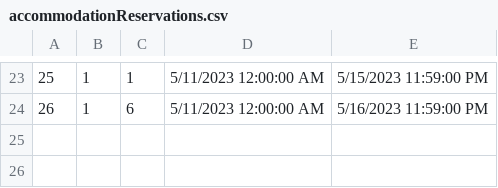
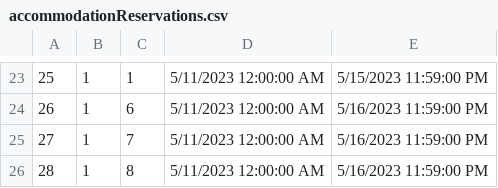
Before and after one commit to anjalovric/Tim1, a CSV file: InitialProject/Resources/Data/accommodationReservations.csv, drawn as a sheet; only a part is shown, gaps mark what is left out; the diff names each change by its address in the sheet, - before the commit and + after, or states it on an @@ line.

```diff
--- a/InitialProject/Resources/Data/accommodationReservations.csv
+++ b/InitialProject/Resources/Data/accommodationReservations.csv
+row 25: 27 | 1 | 7 | 5/11/2023 12:00:00 AM | 5/16/2023 11:59:00 PM
+row 26: 28 | 1 | 8 | 5/11/2023 12:00:00 AM | 5/16/2023 11:59:00 PM
```
Also changed, not shown: 4 other files.
